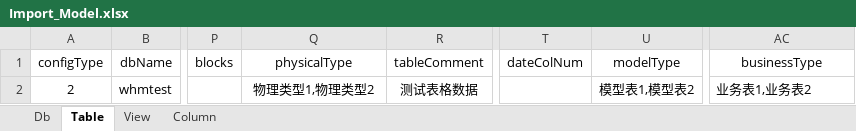
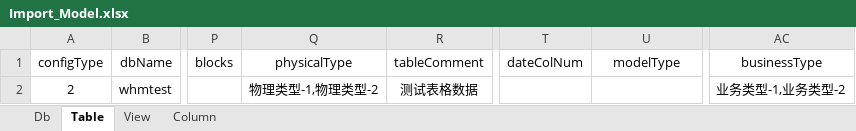
Before and after one commit to xlaser4j/bravo-demo4j, an Excel workbook: hutool/Import_Model.xlsx, sheet Table, drawn as a sheet; only a part is shown, gaps mark what is left out; values as stored, in another font and other column widths than the file's, no borders; the diff names each change by its address in the sheet, - before the commit and + after, or states it on an @@ line.

```diff
--- a/hutool/Import_Model.xlsx (sheet Table)
+++ b/hutool/Import_Model.xlsx (sheet Table)
-Q2 (physicalType): 物理类型1,物理类型2
+Q2 (physicalType): 物理类型-1,物理类型-2
-U2 (modelType): 模型表1,模型表2
+U2 (modelType): (empty)
-AC2 (businessType): 业务表1,业务表2
+AC2 (businessType): 业务类型-1,业务类型-2
```
Also changed, not shown: sheet Column, sheet Db, sheet View, 7 other files.
